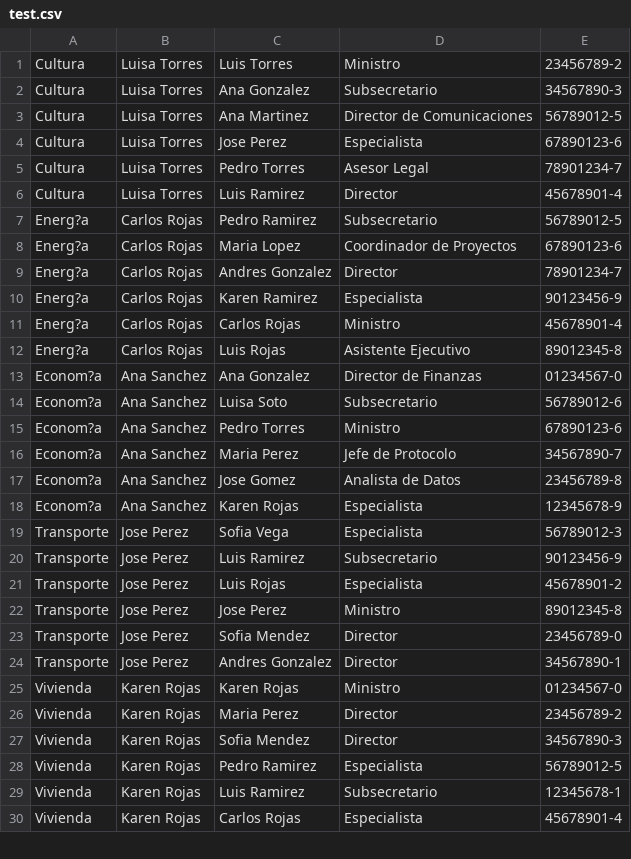
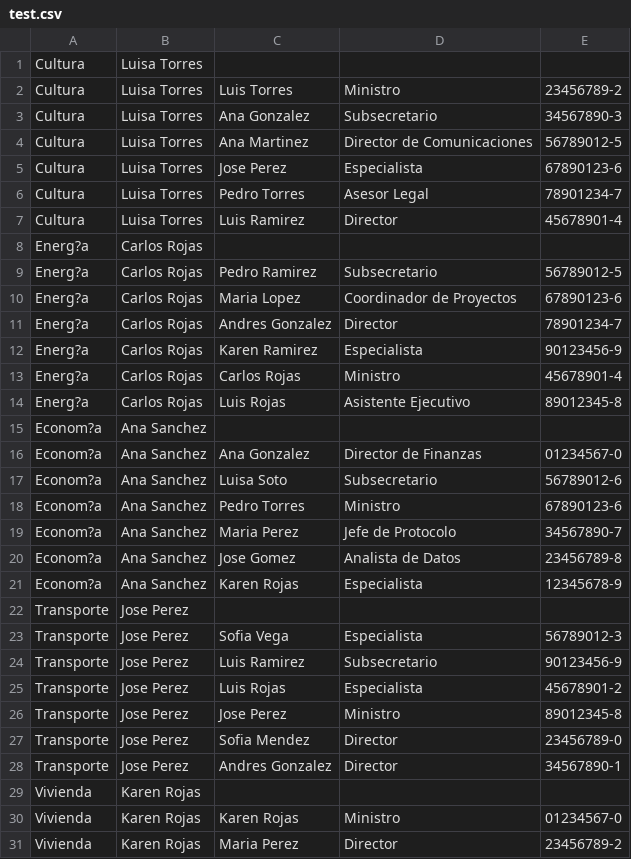
Before and after one commit to martinww9/ProyectoCM, a CSV file: test.csv, drawn as a sheet; only a part is shown; the shorter side is filled out with more unchanged rows; the diff covers the shown part only.

```diff
--- a/test.csv
+++ b/test.csv
@@ -1 +1,2 @@
+Cultura,Luisa Torres,,,
 Cultura,Luisa Torres,Luis Torres,Ministro,23456789-2
@@ -6,2 +7,3 @@ Cultura,Luisa Torres,Pedro Torres,Asesor Legal,78901234-7
 Cultura,Luisa Torres,Luis Ramirez,Director,45678901-4
+Energ?a,Carlos Rojas,,,
 Energ?a,Carlos Rojas,Pedro Ramirez,Subsecretario,56789012-5
@@ -12,2 +14,3 @@ Energ?a,Carlos Rojas,Carlos Rojas,Ministro,45678901-4
 Energ?a,Carlos Rojas,Luis Rojas,Asistente Ejecutivo,89012345-8
+Econom?a,Ana Sanchez,,,
 Econom?a,Ana Sanchez,Ana Gonzalez,Director de Finanzas,01234567-0
@@ -18,2 +21,3 @@ Econom?a,Ana Sanchez,Jose Gomez,Analista de Datos,23456789-8
 Econom?a,Ana Sanchez,Karen Rojas,Especialista,12345678-9
+Transporte,Jose Perez,,,
 Transporte,Jose Perez,Sofia Vega,Especialista,56789012-3
@@ -24,2 +28,3 @@ Transporte,Jose Perez,Sofia Mendez,Director,23456789-0
 Transporte,Jose Perez,Andres Gonzalez,Director,34567890-1
+Vivienda,Karen Rojas,,,
 Vivienda,Karen Rojas,Karen Rojas,Ministro,01234567-0
```
Also changed, not shown: 11 added rows elsewhere in this file, 7 other files.
